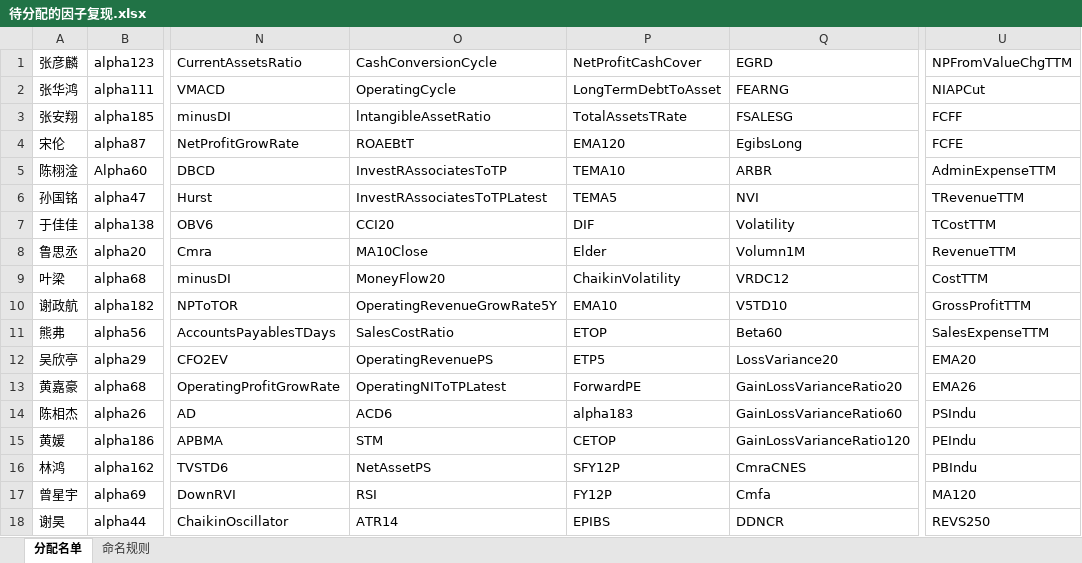
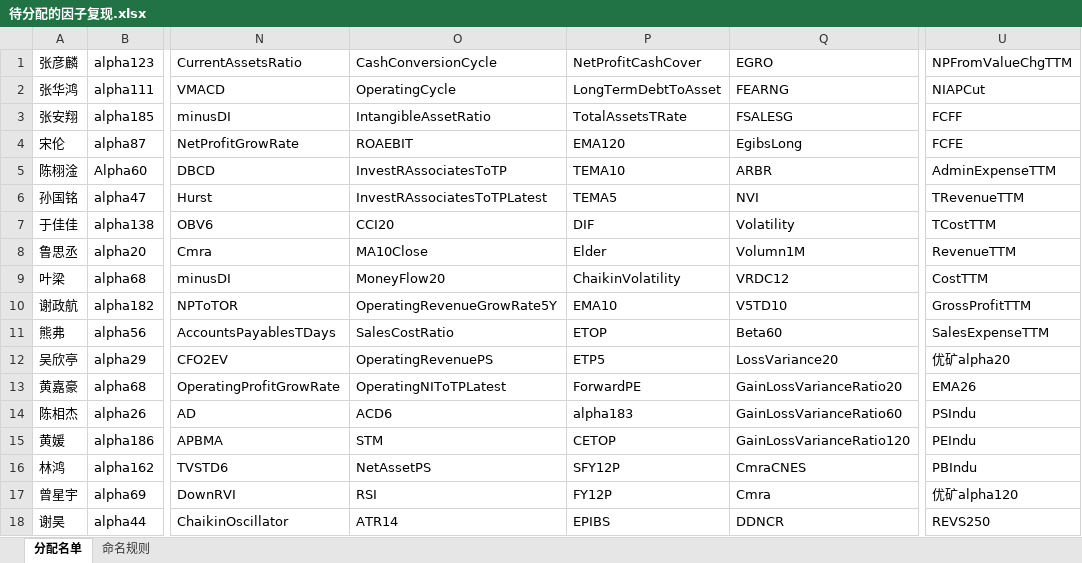
Before and after one commit to ChannelCMT/HelloGit, an Excel workbook: May_Internship/待分配的因子复现.xlsx, sheet 分配名单, drawn as a sheet; only a part is shown, gaps mark what is left out; values as stored, in another font and other column widths than the file's, no borders; the diff names each change by its address in the sheet, - before the commit and + after, or states it on an @@ line.

Commit message:
excel_renew

```diff
--- a/May_Internship/待分配的因子复现.xlsx (sheet 分配名单)
+++ b/May_Internship/待分配的因子复现.xlsx (sheet 分配名单)
-Q1: EGRD
+Q1: EGRO
-O3 (CashConversionCycle): lntangibleAssetRatio
+O3 (CashConversionCycle): IntangibleAssetRatio
-O4 (CashConversionCycle): ROAEBtT
+O4 (CashConversionCycle): ROAEBIT
-U12 (NPFromValueChgTTM): EMA20
+U12 (NPFromValueChgTTM): 优矿alpha20
-Q17 (EGRO): Cmfa
+Q17 (EGRO): Cmra
-U17 (NPFromValueChgTTM): MA120
+U17 (NPFromValueChgTTM): 优矿alpha120
```
